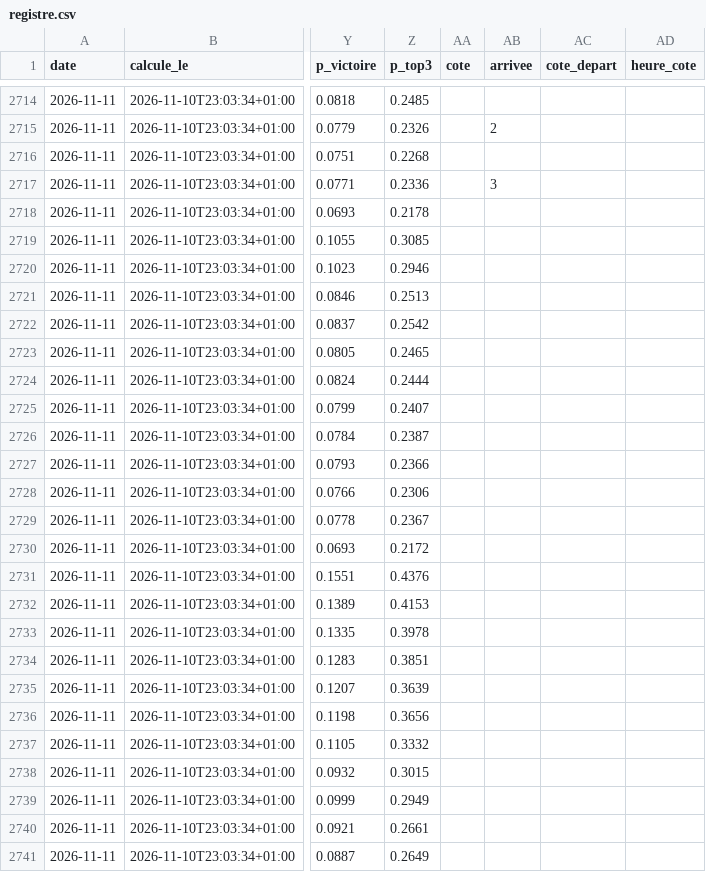
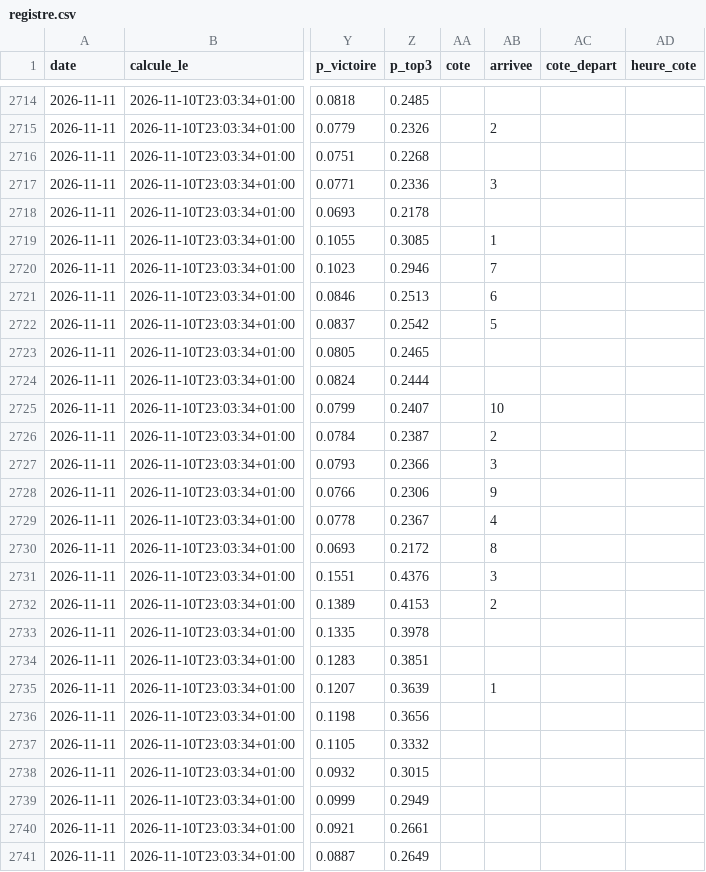
Before and after one commit to irrever/c-kdo-test, a CSV file: quinte/journal/registre.csv, drawn as a sheet; only a part is shown, gaps mark what is left out; the diff covers the shown part only; the diff names each change by its address in the sheet, - before the commit and + after, or states it on an @@ line.

```diff
--- a/quinte/journal/registre.csv
+++ b/quinte/journal/registre.csv
-AB2719 (arrivee): (empty)
+AB2719 (arrivee): 1
-AB2720 (arrivee): (empty)
+AB2720 (arrivee): 7
-AB2721 (arrivee): (empty)
+AB2721 (arrivee): 6
-AB2722 (arrivee): (empty)
+AB2722 (arrivee): 5
-AB2725 (arrivee): (empty)
+AB2725 (arrivee): 10
-AB2726 (arrivee): (empty)
+AB2726 (arrivee): 2
-AB2727 (arrivee): (empty)
+AB2727 (arrivee): 3
-AB2728 (arrivee): (empty)
+AB2728 (arrivee): 9
-AB2729 (arrivee): (empty)
+AB2729 (arrivee): 4
-AB2730 (arrivee): (empty)
+AB2730 (arrivee): 8
-AB2731 (arrivee): (empty)
+AB2731 (arrivee): 3
-AB2732 (arrivee): (empty)
+AB2732 (arrivee): 2
-AB2735 (arrivee): (empty)
+AB2735 (arrivee): 1
```
Also changed, not shown: 9 edited cells elsewhere in this file, 3 other files.
